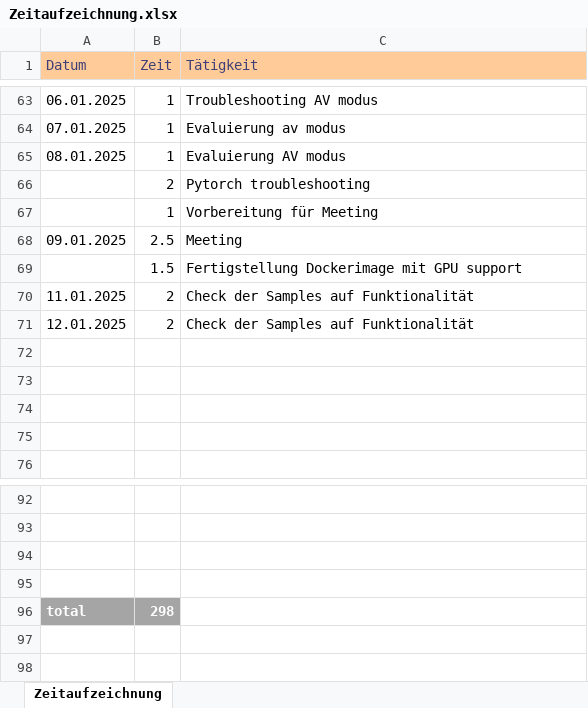
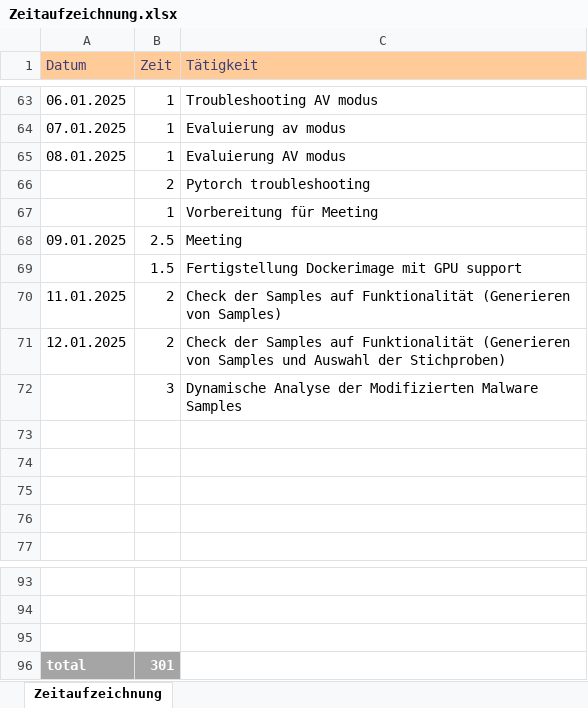
Before and after one commit to seel3/Hybrid-MAB, an Excel workbook: Documentation/Zeitaufzeichnung.xlsx, sheet Zeitaufzeichnung, drawn as a sheet; only a part is shown, gaps mark what is left out; values as stored, in another font and other column widths than the file's, no borders; removed rows and columns are numbered as before the commit, all else as after; the diff names each change by its address in the sheet, - before the commit and + after, or states it on an @@ line.

Commit message:
analysis of 20 random samples

```diff
--- a/Documentation/Zeitaufzeichnung.xlsx (sheet Zeitaufzeichnung)
+++ b/Documentation/Zeitaufzeichnung.xlsx (sheet Zeitaufzeichnung)
-C70 (Tätigkeit): …auf Funktionalität
+C70 (Tätigkeit): …auf Funktionalität (Generieren von Samples)
-C71 (Tätigkeit): …auf Funktionalität
+C71 (Tätigkeit): …auf Funktionalität (Generieren von Samples und Auswahl der Stichproben)
+row 72:  | 3 | Dynamische Analyse der Modifizierten Malware Samples
-row 95: (empty)
-B96 (Zeit): 298
+B96 (Zeit): 301
```
Also changed, not shown: 2 other files.
